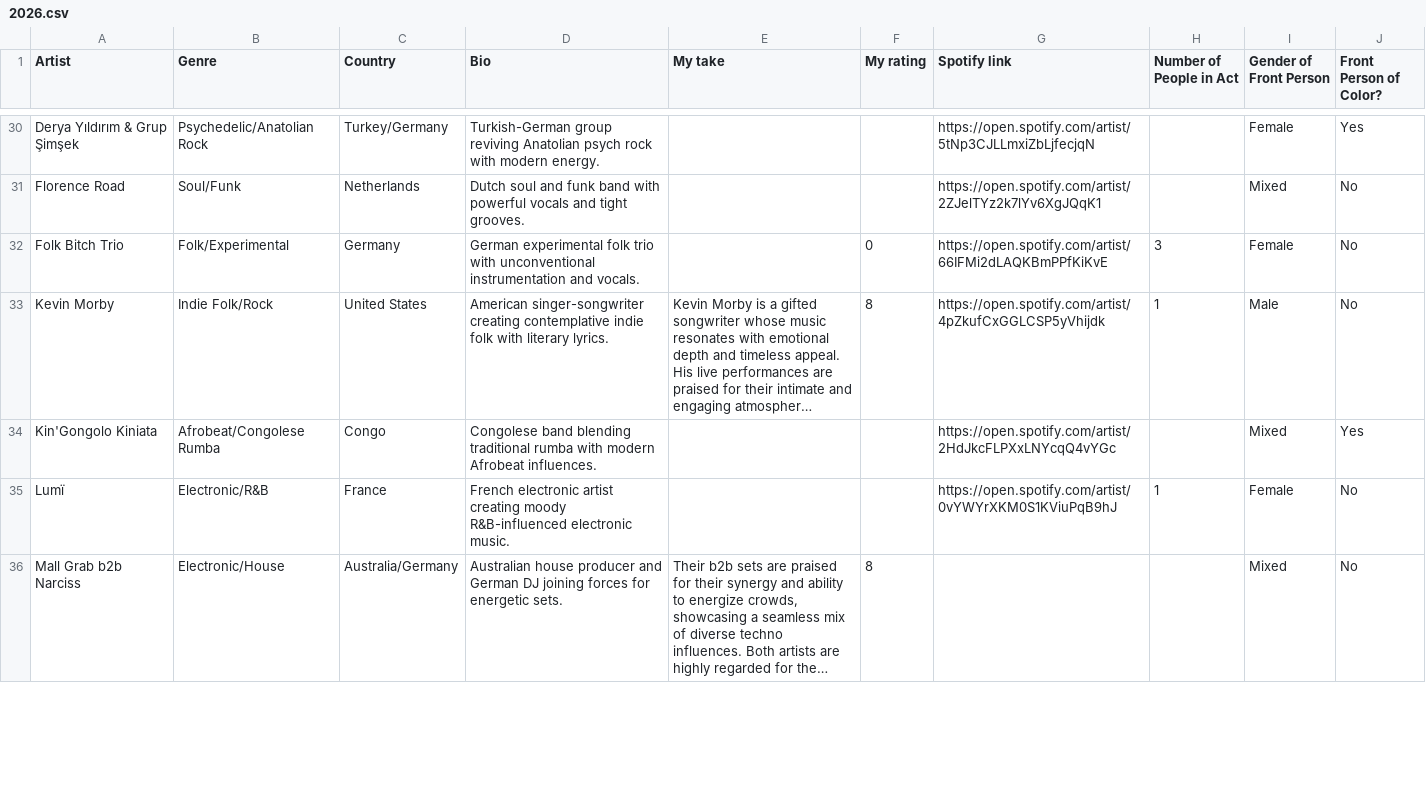
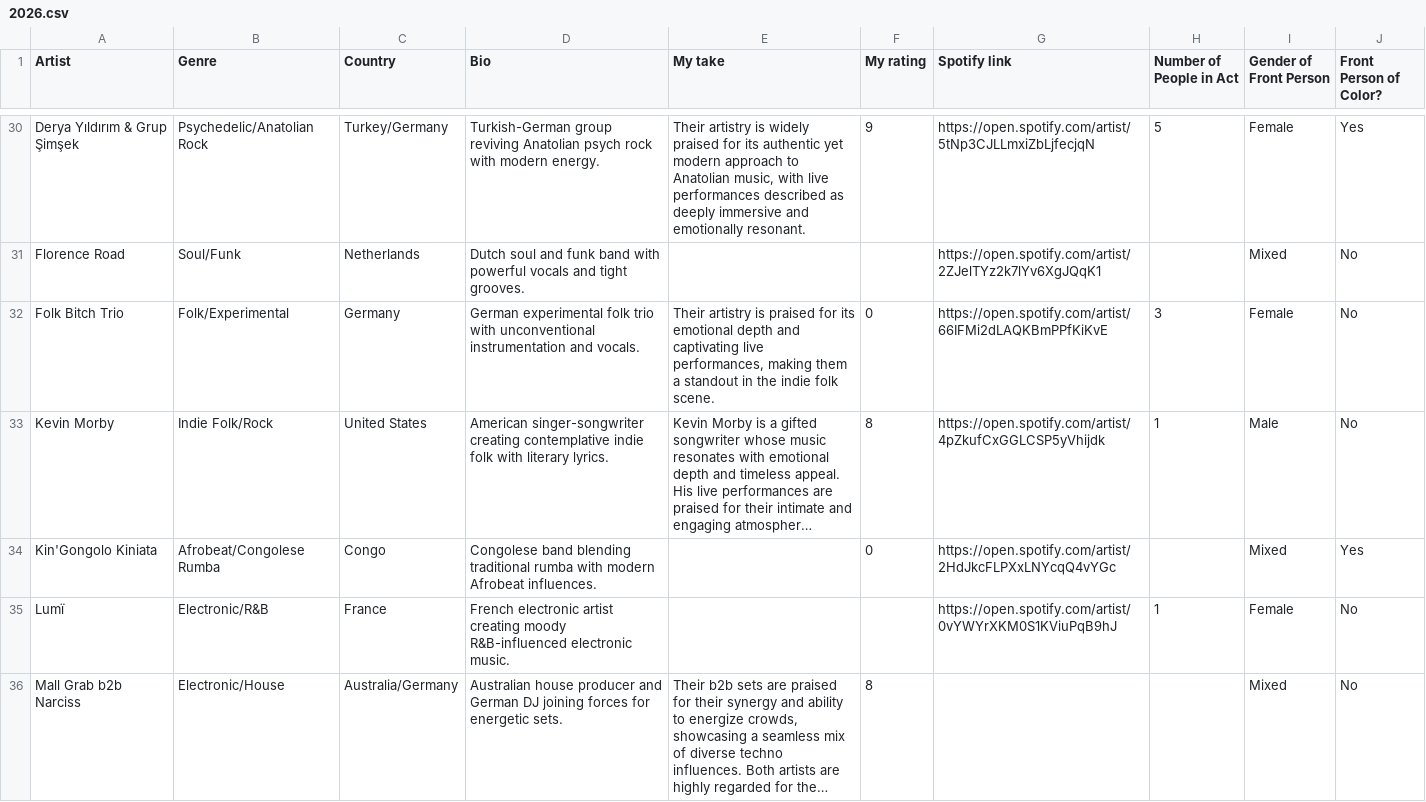
Before and after one commit to frankvaneykelen/lineup-radar, a CSV file: 2026.csv, drawn as a sheet; only a part is shown, gaps mark what is left out; long unchanged cells end in …; the diff covers the shown part only; the diff names each change by its address in the sheet, - before the commit and + after, or states it on an @@ line.

Commit message:
Enhance artist enrichment process with multi-provider support and parallel processing
- Updated `enrich_artist_with_ai` function to prioritize Azure OpenAI, followed by GitHub Models, and finally OpenAI based on available credentials.
- Added error handling for rate limits, including dynamic wait times based on API responses.
- Introduced parallel processing option in `enrich_csv` for faster artist data enrichment when using Azure OpenAI.
- Improved user feedback for authentication setup and rate limiting scenarios.
- Updated documentation to reflect changes in usage instructions and options for parallel processing.

```diff
--- a/2026.csv
+++ b/2026.csv
-E30 (My take): (empty)
+E30 (My take): Their artistry is widely praised for its authentic yet modern approach to Anatolian music, with live performances described as deeply immersive and emotionally resonant.
-F30 (My rating): (empty)
+F30 (My rating): 9
-H30 (Number of People in Act): (empty)
+H30 (Number of People in Act): 5
-E32 (My take): (empty)
+E32 (My take): Their artistry is praised for its emotional depth and captivating live performances, making them a standout in the indie folk scene.
-F34 (My rating): (empty)
+F34 (My rating): 0
```
Also changed, not shown: 37 edited cells elsewhere in this file, 3 other files.
